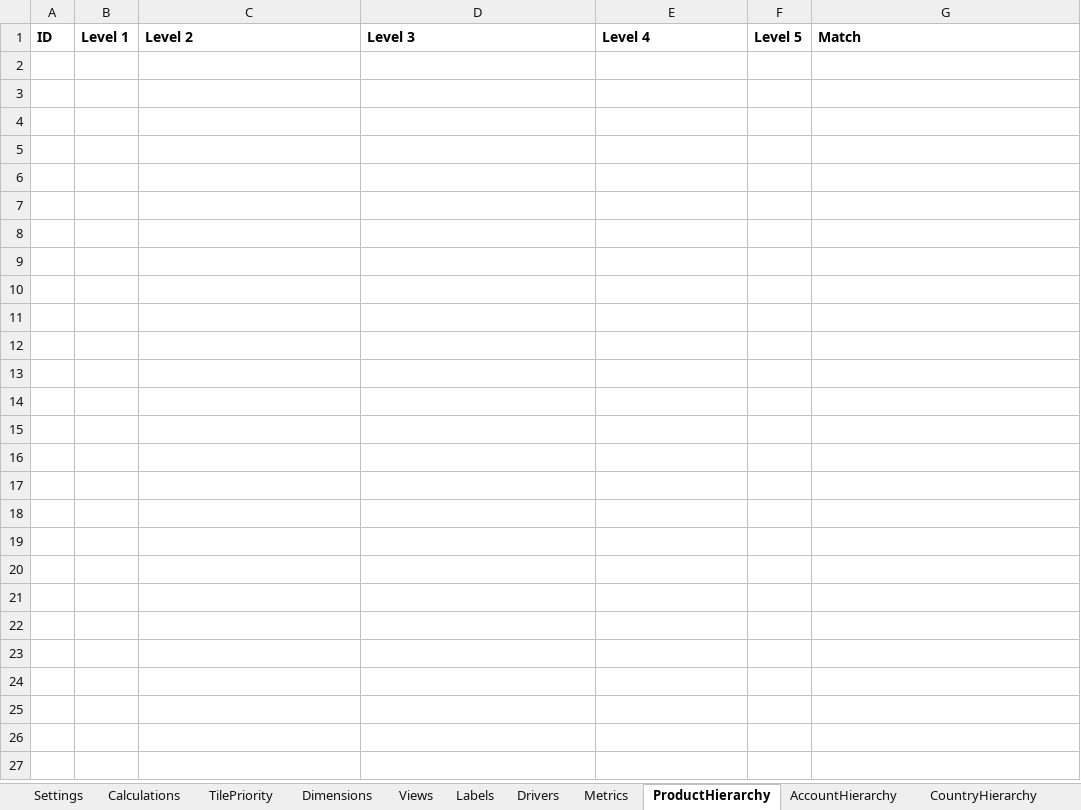
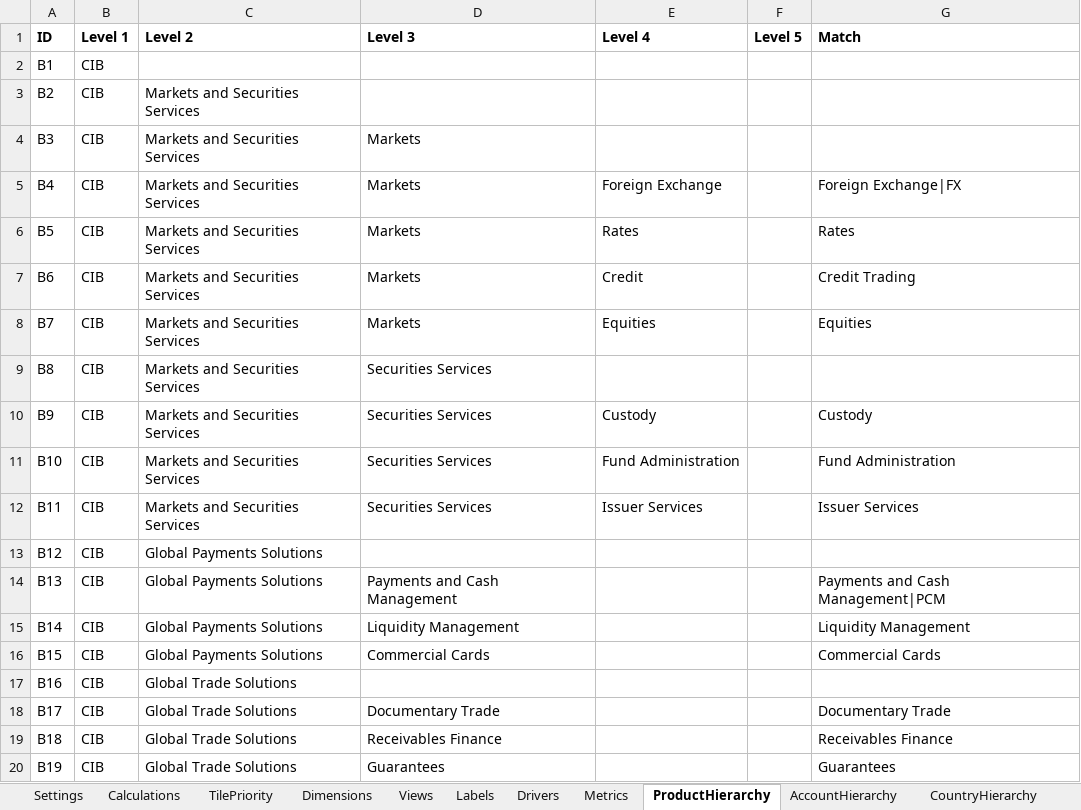
Before and after one commit to hsbprakash-jpg/Myrep, an Excel workbook: iwpb-sg-dashboard/CIB_dashboard_config_pack.xlsx, sheet ProductHierarchy, drawn as a sheet; only a part is shown; values as stored, in another font and other column widths than the file's, no borders; the diff covers the shown part only; the diff names each change by its address in the sheet, - before the commit and + after, or states it on an @@ line.

```diff
--- a/iwpb-sg-dashboard/CIB_dashboard_config_pack.xlsx (sheet ProductHierarchy)
+++ b/iwpb-sg-dashboard/CIB_dashboard_config_pack.xlsx (sheet ProductHierarchy)
+row 2: B1 | CIB
+row 3: B2 | CIB | Markets and Securities Services
+row 4: B3 | CIB | Markets and Securities Services | Markets
+row 5: B4 | CIB | Markets and Securities Services | Markets | Foreign Exchange |  | Foreign Exchange|FX
+row 6: B5 | CIB | Markets and Securities Services | Markets | Rates |  | Rates
+row 7: B6 | CIB | Markets and Securities Services | Markets | Credit |  | Credit Trading
+row 8: B7 | CIB | Markets and Securities Services | Markets | Equities |  | Equities
+row 9: B8 | CIB | Markets and Securities Services | Securities Services
+row 10: B9 | CIB | Markets and Securities Services | Securities Services | Custody |  | Custody
+row 11: B10 | CIB | Markets and Securities Services | Securities Services | Fund Administration |  | Fund Administration
+row 12: B11 | CIB | Markets and Securities Services | Securities Services | Issuer Services |  | Issuer Services
+row 13: B12 | CIB | Global Payments Solutions
+row 14: B13 | CIB | Global Payments Solutions | Payments and Cash Management |  |  | Payments and Cash Management|PCM
+row 15: B14 | CIB | Global Payments Solutions | Liquidity Management |  |  | Liquidity Management
+row 16: B15 | CIB | Global Payments Solutions | Commercial Cards |  |  | Commercial Cards
+row 17: B16 | CIB | Global Trade Solutions
+row 18: B17 | CIB | Global Trade Solutions | Documentary Trade |  |  | Documentary Trade
+row 19: B18 | CIB | Global Trade Solutions | Receivables Finance |  |  | Receivables Finance
+row 20: B19 | CIB | Global Trade Solutions | Guarantees |  |  | Guarantees
```
Also changed, not shown: 11 added rows elsewhere in this sheet, sheet Settings, iwpb-sg-dashboard/sample/CIB_AME_Jun26_Driller.xlsx, 4 other files.
